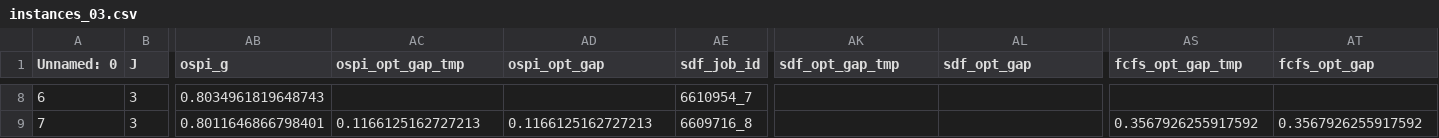
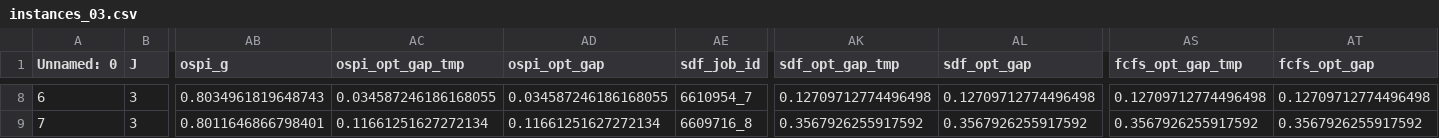
Before and after one commit to JeroenVanKasteren/time_constraint_ed, a CSV file: results/instances_03.csv, drawn as a sheet; only a part is shown, gaps mark what is left out; the diff covers the shown part only; the diff names each change by its address in the sheet, - before the commit and + after, or states it on an @@ line.

```diff
--- a/results/instances_03.csv
+++ b/results/instances_03.csv
-AC8 (ospi_opt_gap_tmp): (empty)
+AC8 (ospi_opt_gap_tmp): 0.034587246186168055
-AD8 (ospi_opt_gap): (empty)
+AD8 (ospi_opt_gap): 0.034587246186168055
-AK8 (sdf_opt_gap_tmp): (empty)
+AK8 (sdf_opt_gap_tmp): 0.12709712774496498
-AL8 (sdf_opt_gap): (empty)
+AL8 (sdf_opt_gap): 0.12709712774496498
-AS8 (fcfs_opt_gap_tmp): (empty)
+AS8 (fcfs_opt_gap_tmp): 0.12709712774496498
-AT8 (fcfs_opt_gap): (empty)
+AT8 (fcfs_opt_gap): 0.12709712774496498
-AC9 (ospi_opt_gap_tmp): 0.1166125162727213
+AC9 (ospi_opt_gap_tmp): 0.11661251627272134
-AD9 (ospi_opt_gap): 0.1166125162727213
+AD9 (ospi_opt_gap): 0.11661251627272134
-AK9 (sdf_opt_gap_tmp): (empty)
+AK9 (sdf_opt_gap_tmp): 0.3567926255917592
-AL9 (sdf_opt_gap): (empty)
+AL9 (sdf_opt_gap): 0.3567926255917592
```
Also changed, not shown: 32 edited cells elsewhere in this file, results/instances_01.csv, results/instances_02.csv, 3 other files.
